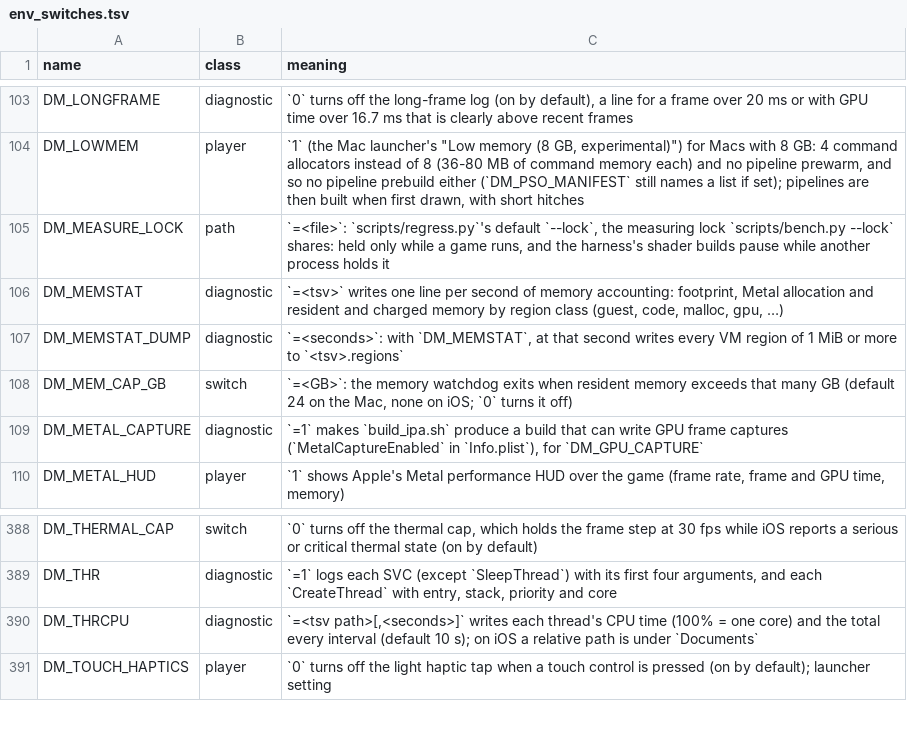
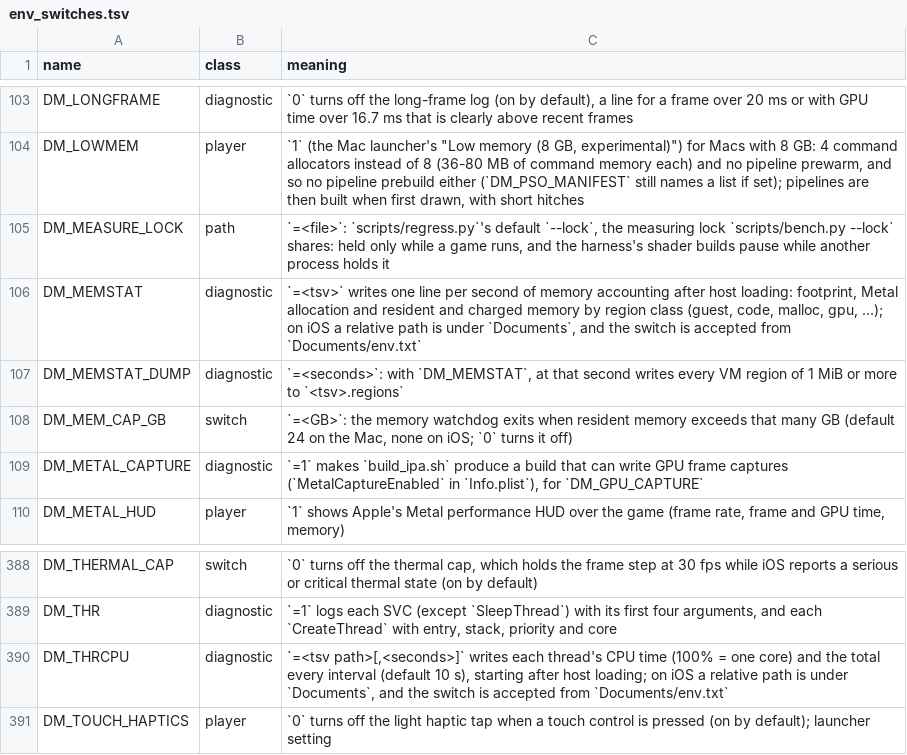
Before and after one commit to AmateurWizrd/nxnative, a TSV file: docs/env_switches.tsv, drawn as a sheet; only a part is shown, gaps mark what is left out.

Commit message:
Start diagnostic samplers after environment and host setup
Honor iOS env.txt memory and thread CPU settings after launcher/HUD setup. Add a native regression with real TSV samples and document the sampling window.

Related to seedds/nxnative#1184 (diagnostic startup only; device OOM remains open).

(cherry picked from commit 1f05675350555caaf1c95922d16bc70caa97f8b5)

```diff
--- a/docs/env_switches.tsv
+++ b/docs/env_switches.tsv
@@ -105,3 +105,3 @@ DM_LOWMEM	player	`1` (the Mac launcher's "Low memory (8 GB, experimental)") for
 DM_MEASURE_LOCK	path	`=<file>`: `scripts/regress.py`'s default `--lock`, the measuring lock `scripts/bench.py --lock` shares: held only while a game runs, and the harness's shader builds pause while another process holds it
-DM_MEMSTAT	diagnostic	`=<tsv>` writes one line per second of memory accounting: footprint, Metal allocation and resident and charged memory by region class (guest, code, malloc, gpu, …)
+DM_MEMSTAT	diagnostic	`=<tsv>` writes one line per second of memory accounting after host loading: footprint, Metal allocation and resident and charged memory by region class (guest, code, malloc, gpu, …); on iOS a relative path is under `Documents`, and the switch is accepted from `Documents/env.txt`
 DM_MEMSTAT_DUMP	diagnostic	`=<seconds>`: with `DM_MEMSTAT`, at that second writes every VM region of 1 MiB or more to `<tsv>.regions`
@@ -389,3 +389,3 @@ DM_THERMAL_CAP	switch	`0` turns off the thermal cap, which holds the frame step
 DM_THR	diagnostic	`=1` logs each SVC (except `SleepThread`) with its first four arguments, and each `CreateThread` with entry, stack, priority and core
-DM_THRCPU	diagnostic	`=<tsv path>[,<seconds>]` writes each thread's CPU time (100% = one core) and the total every interval (default 10 s); on iOS a relative path is under `Documents`
+DM_THRCPU	diagnostic	`=<tsv path>[,<seconds>]` writes each thread's CPU time (100% = one core) and the total every interval (default 10 s), starting after host loading; on iOS a relative path is under `Documents`, and the switch is accepted from `Documents/env.txt`
 DM_TOUCH_HAPTICS	player	`0` turns off the light haptic tap when a touch control is pressed (on by default); launcher setting
```
Also changed, not shown: 9 other files.
